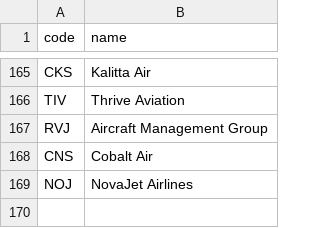
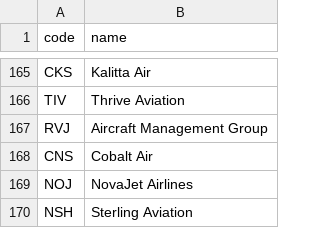
Before and after one commit to kds54/MMM-Planefinder, a CSV file: airlines.csv, drawn as a sheet; only a part is shown, gaps mark what is left out; the diff names each change by its address in the sheet, - before the commit and + after, or states it on an @@ line.

Commit message:
Update airlines.csv

```diff
--- a/airlines.csv
+++ b/airlines.csv
+row 170: NSH | Sterling Aviation
```
